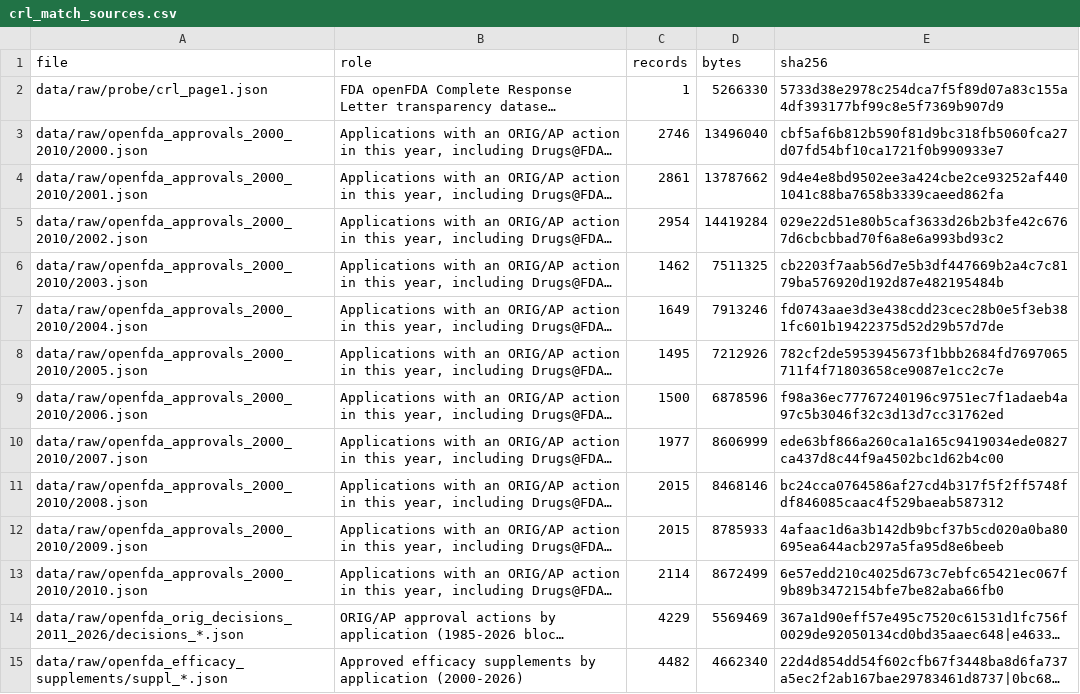
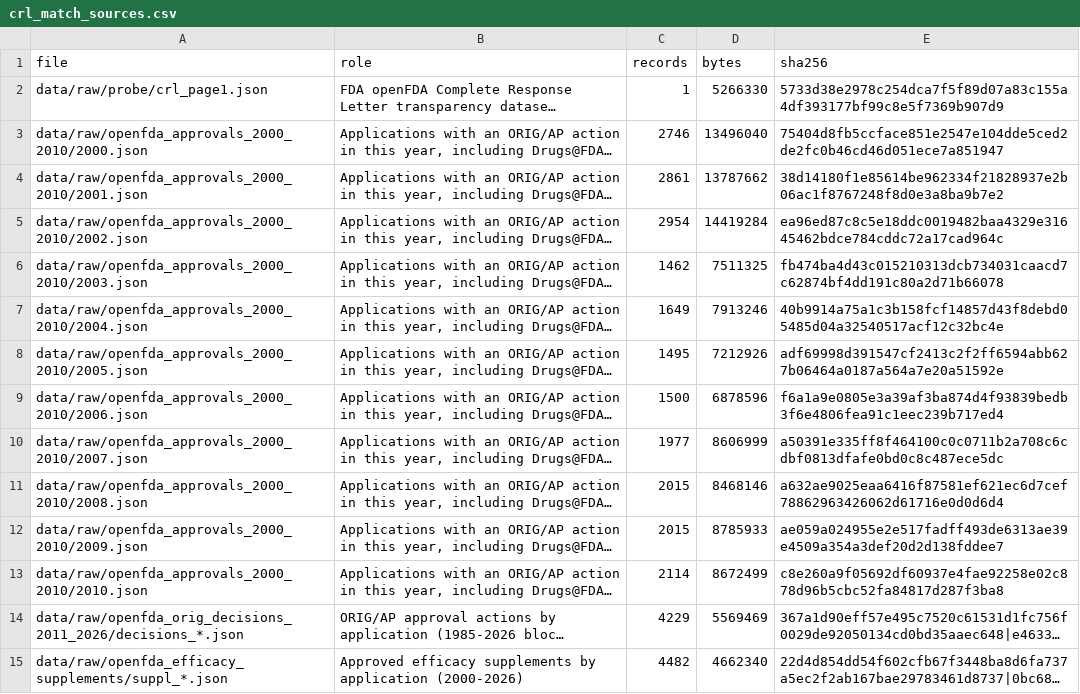
Before and after one commit to buffedlizard55-lab/DrugAnalysis, a CSV file: data/crl_match_sources.csv, drawn as a sheet; only a part is shown; long unchanged cells end in …; the diff names each change by its address in the sheet, - before the commit and + after, or states it on an @@ line.

```diff
--- a/data/crl_match_sources.csv
+++ b/data/crl_match_sources.csv
-E3 (sha256): cbf5af6b812b590f81d9bc318fb5060fca27d07fd54bf10ca1721f0b990933e7
+E3 (sha256): 75404d8fb5ccface851e2547e104dde5ced2de2fc0b46cd46d051ece7a851947
-E4 (sha256): 9d4e4e8bd9502ee3a424cbe2ce93252af4401041c88ba7658b3339caeed862fa
+E4 (sha256): 38d14180f1e85614be962334f21828937e2b06ac1f8767248f8d0e3a8ba9b7e2
-E5 (sha256): 029e22d51e80b5caf3633d26b2b3fe42c6767d6cbcbbad70f6a8e6a993bd93c2
+E5 (sha256): ea96ed87c8c5e18ddc0019482baa4329e31645462bdce784cddc72a17cad964c
-E6 (sha256): cb2203f7aab56d7e5b3df447669b2a4c7c8179ba576920d192d87e482195484b
+E6 (sha256): fb474ba4d43c015210313dcb734031caacd7c62874bf4dd191c80a2d71b66078
-E7 (sha256): fd0743aae3d3e438cdd23cec28b0e5f3eb381fc601b19422375d52d29b57d7de
+E7 (sha256): 40b9914a75a1c3b158fcf14857d43f8debd05485d04a32540517acf12c32bc4e
-E8 (sha256): 782cf2de5953945673f1bbb2684fd7697065711f4f71803658ce9087e1cc2c7e
+E8 (sha256): adf69998d391547cf2413c2f2ff6594abb627b06464a0187a564a7e20a51592e
-E9 (sha256): f98a36ec77767240196c9751ec7f1adaeb4a97c5b3046f32c3d13d7cc31762ed
+E9 (sha256): f6a1a9e0805e3a39af3ba874d4f93839bedb3f6e4806fea91c1eec239b717ed4
-E10 (sha256): ede63bf866a260ca1a165c9419034ede0827ca437d8c44f9a4502bc1d62b4c00
+E10 (sha256): a50391e335ff8f464100c0c0711b2a708c6cdbf0813dfafe0bd0c8c487ece5dc
-E11 (sha256): bc24cca0764586af27cd4b317f5f2ff5748fdf846085caac4f529baeab587312
+E11 (sha256): a632ae9025eaa6416f87581ef621ec6d7cef78862963426062d61716e0d0d6d4
-E12 (sha256): 4afaac1d6a3b142db9bcf37b5cd020a0ba80695ea644acb297a5fa95d8e6beeb
+E12 (sha256): ae059a024955e2e517fadff493de6313ae39e4509a354a3def20d2d138fddee7
-E13 (sha256): 6e57edd210c4025d673c7ebfc65421ec067f9b89b3472154bfe7be82aba66fb0
+E13 (sha256): c8e260a9f05692df60937e4fae92258e02c878d96b5cbc52fa84817d287f3ba8
```
Also changed, not shown: data/pre1980_1977_1979_sources.csv, 45 other files.
